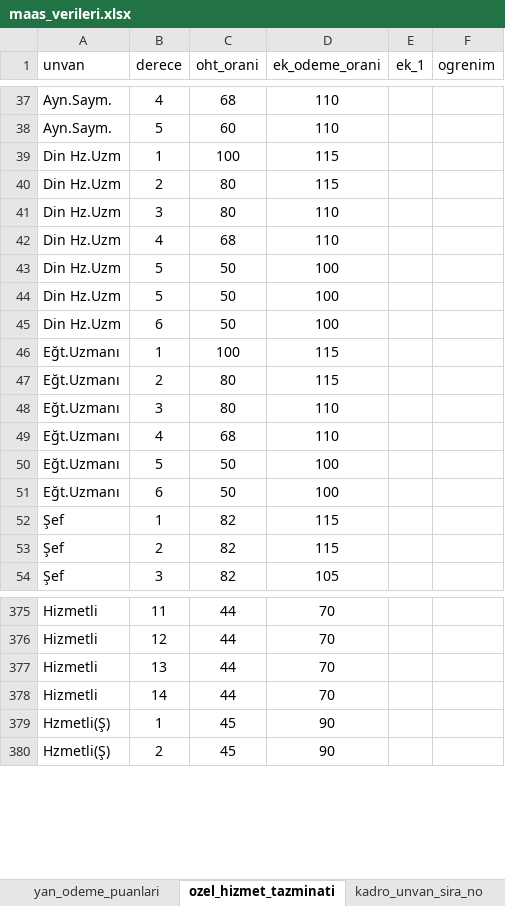
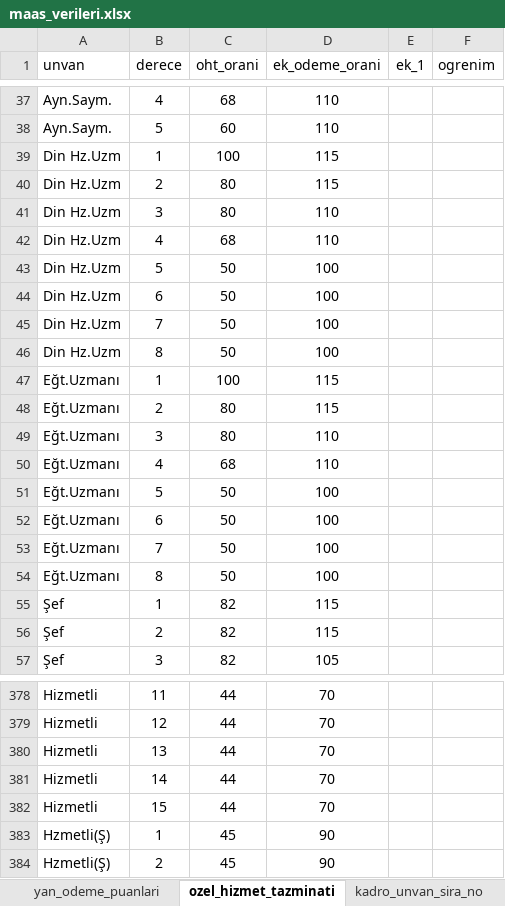
Before and after one commit to yahyayildirim/maas_kontrol, an Excel workbook: maas_verileri.xlsx, sheet ozel_hizmet_tazminati, drawn as a sheet; only a part is shown, gaps mark what is left out; values as stored, in another font and other column widths than the file's, no borders; removed rows and columns are numbered as before the commit, all else as after; the diff names each change by its address in the sheet, - before the commit and + after, or states it on an @@ line.

Commit message:
Hizmetli ve DHU için değişiklik yapıldı.

```diff
--- a/maas_verileri.xlsx (sheet ozel_hizmet_tazminati)
+++ b/maas_verileri.xlsx (sheet ozel_hizmet_tazminati)
-row 44: Din Hz.Uzm | 5 | 50 | 100
+row 45: Din Hz.Uzm | 7 | 50 | 100
+row 46: Din Hz.Uzm | 8 | 50 | 100
+row 53: Eğt.Uzmanı | 7 | 50 | 100
+row 54: Eğt.Uzmanı | 8 | 50 | 100
+row 382: Hizmetli | 15 | 44 | 70
```
